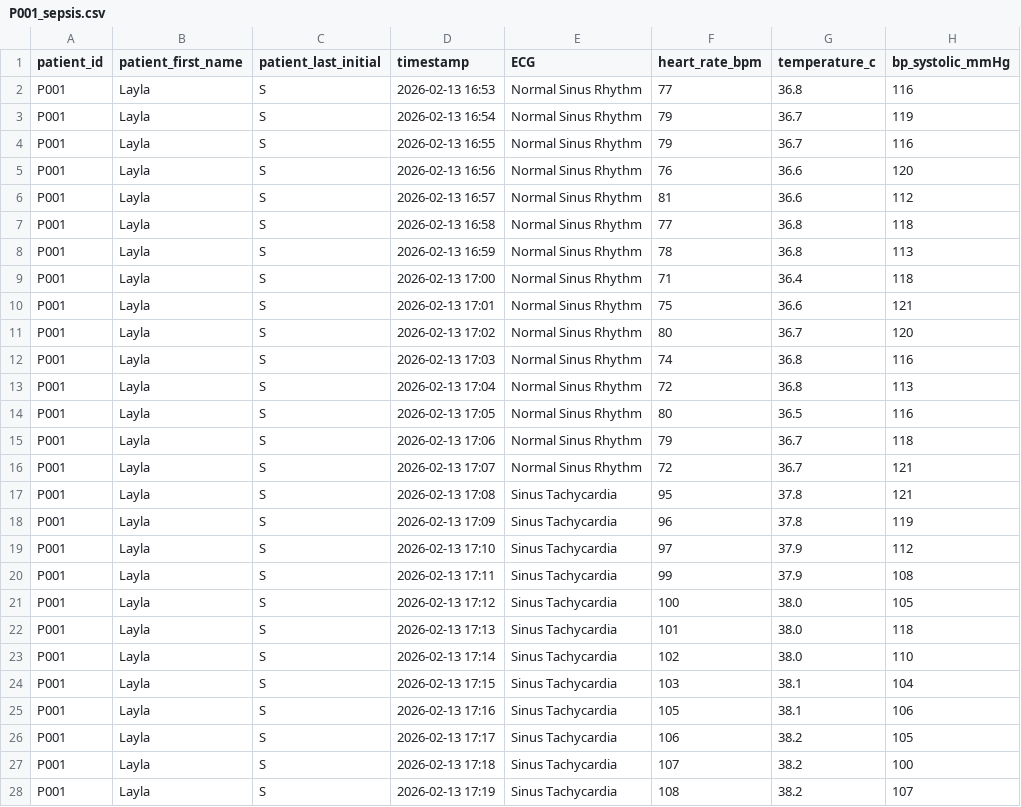
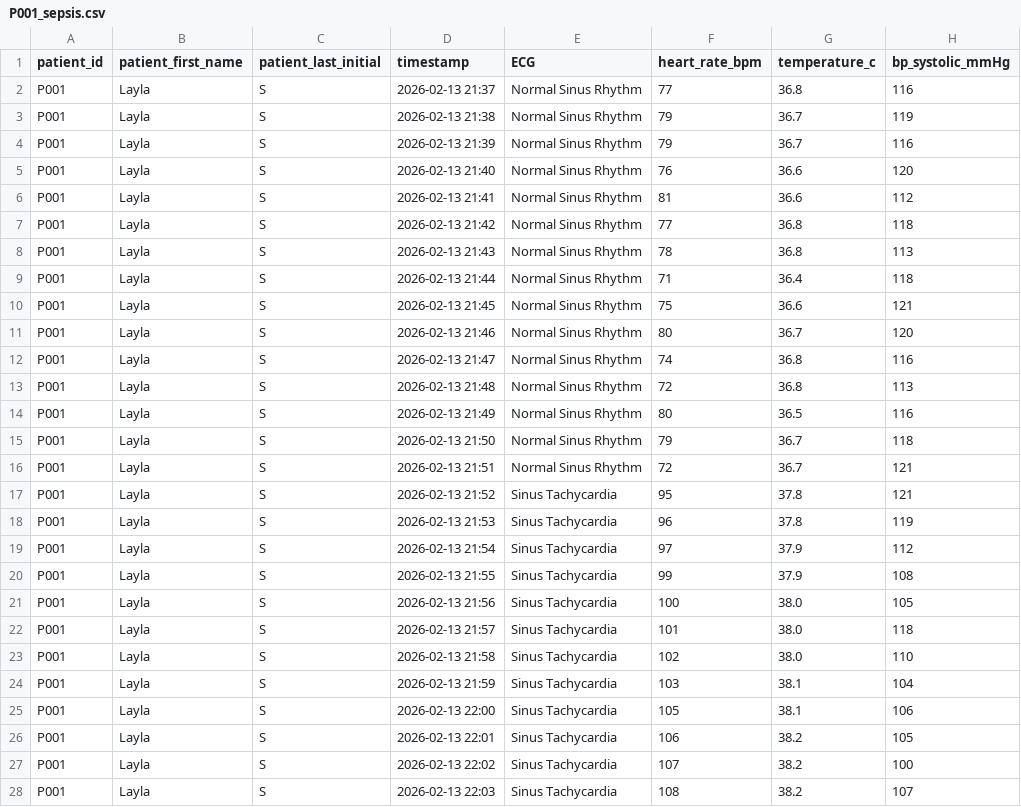
Before and after one commit to obaidsiddiqui1-git/Assignment-8, a CSV file: data/P001_sepsis.csv, drawn as a sheet; only a part is shown; the diff covers the shown part only; the diff names each change by its address in the sheet, - before the commit and + after, or states it on an @@ line.

```diff
--- a/data/P001_sepsis.csv
+++ b/data/P001_sepsis.csv
-D2 (timestamp): 2026-02-13 16:53
+D2 (timestamp): 2026-02-13 21:37
-D3 (timestamp): 2026-02-13 16:54
+D3 (timestamp): 2026-02-13 21:38
-D4 (timestamp): 2026-02-13 16:55
+D4 (timestamp): 2026-02-13 21:39
-D5 (timestamp): 2026-02-13 16:56
+D5 (timestamp): 2026-02-13 21:40
-D6 (timestamp): 2026-02-13 16:57
+D6 (timestamp): 2026-02-13 21:41
-D7 (timestamp): 2026-02-13 16:58
+D7 (timestamp): 2026-02-13 21:42
-D8 (timestamp): 2026-02-13 16:59
+D8 (timestamp): 2026-02-13 21:43
-D9 (timestamp): 2026-02-13 17:00
+D9 (timestamp): 2026-02-13 21:44
-D10 (timestamp): 2026-02-13 17:01
+D10 (timestamp): 2026-02-13 21:45
-D11 (timestamp): 2026-02-13 17:02
+D11 (timestamp): 2026-02-13 21:46
-D12 (timestamp): 2026-02-13 17:03
+D12 (timestamp): 2026-02-13 21:47
-D13 (timestamp): 2026-02-13 17:04
+D13 (timestamp): 2026-02-13 21:48
-D14 (timestamp): 2026-02-13 17:05
+D14 (timestamp): 2026-02-13 21:49
-D15 (timestamp): 2026-02-13 17:06
+D15 (timestamp): 2026-02-13 21:50
-D16 (timestamp): 2026-02-13 17:07
+D16 (timestamp): 2026-02-13 21:51
-D17 (timestamp): 2026-02-13 17:08
+D17 (timestamp): 2026-02-13 21:52
-D18 (timestamp): 2026-02-13 17:09
+D18 (timestamp): 2026-02-13 21:53
-D19 (timestamp): 2026-02-13 17:10
+D19 (timestamp): 2026-02-13 21:54
-D20 (timestamp): 2026-02-13 17:11
+D20 (timestamp): 2026-02-13 21:55
-D21 (timestamp): 2026-02-13 17:12
+D21 (timestamp): 2026-02-13 21:56
-D22 (timestamp): 2026-02-13 17:13
+D22 (timestamp): 2026-02-13 21:57
-D23 (timestamp): 2026-02-13 17:14
+D23 (timestamp): 2026-02-13 21:58
-D24 (timestamp): 2026-02-13 17:15
+D24 (timestamp): 2026-02-13 21:59
-D25 (timestamp): 2026-02-13 17:16
+D25 (timestamp): 2026-02-13 22:00
-D26 (timestamp): 2026-02-13 17:17
+D26 (timestamp): 2026-02-13 22:01
-D27 (timestamp): 2026-02-13 17:18
+D27 (timestamp): 2026-02-13 22:02
-D28 (timestamp): 2026-02-13 17:19
+D28 (timestamp): 2026-02-13 22:03
```
Also changed, not shown: 33 edited cells elsewhere in this file, data/P002_arrhythmia.csv, data/P003_respiratory_failure.csv, 4 other files.
